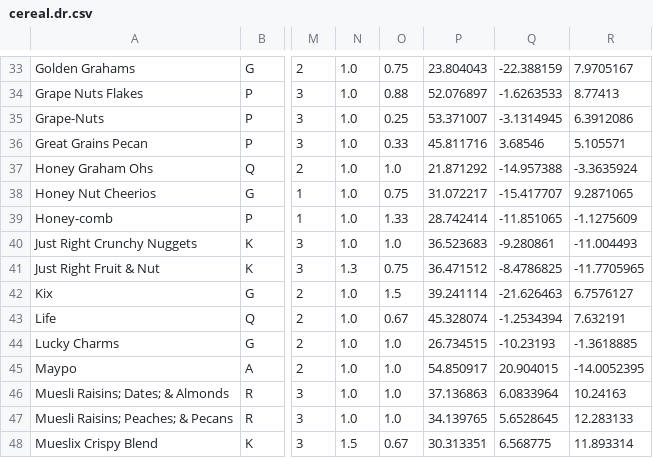
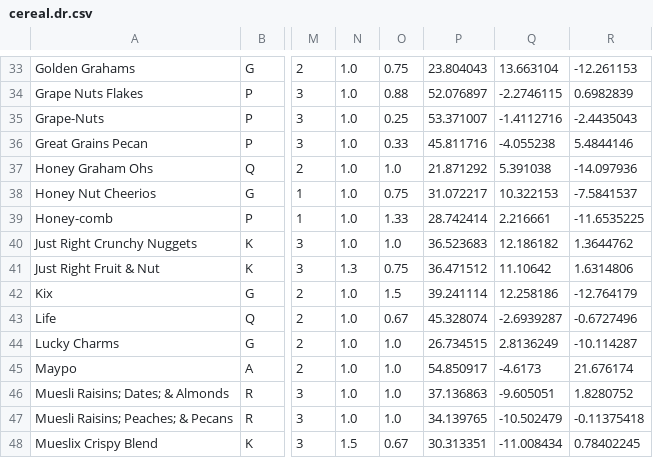
Before and after one commit to ArielMant0/anno-lens, a CSV file: public/data/cereal.dr.csv, drawn as a sheet; only a part is shown, gaps mark what is left out; the diff covers the shown part only; the diff names each change by its address in the sheet, - before the commit and + after, or states it on an @@ line.

```diff
--- a/public/data/cereal.dr.csv
+++ b/public/data/cereal.dr.csv
-Q33: -22.388159
+Q33: 13.663104
-R33: 7.9705167
+R33: -12.261153
-Q34: -1.6263533
+Q34: -2.2746115
-R34: 8.77413
+R34: 0.6982839
-Q35: -3.1314945
+Q35: -1.4112716
-R35: 6.3912086
+R35: -2.4435043
-Q36: 3.68546
+Q36: -4.055238
-R36: 5.105571
+R36: 5.4844146
-Q37: -14.957388
+Q37: 5.391038
-R37: -3.3635924
+R37: -14.097936
-Q38: -15.417707
+Q38: 10.322153
-R38: 9.2871065
+R38: -7.5841537
-Q39: -11.851065
+Q39: 2.216661
-R39: -1.1275609
+R39: -11.6535225
-Q40: -9.280861
+Q40: 12.186182
-R40: -11.004493
+R40: 1.3644762
-Q41: -8.4786825
+Q41: 11.10642
-R41: -11.7705965
+R41: 1.6314806
-Q42: -21.626463
+Q42: 12.258186
-R42: 6.7576127
+R42: -12.764179
-Q43: -1.2534394
+Q43: -2.6939287
-R43: 7.632191
+R43: -0.6727496
-Q44: -10.23193
+Q44: 2.8136249
-R44: -1.3618885
+R44: -10.114287
-Q45: 20.904015
+Q45: -4.6173
-R45: -14.0052395
+R45: 21.676174
-Q46: 6.0833964
+Q46: -9.605051
-R46: 10.24163
+R46: 1.8280752
-Q47: 5.6528645
+Q47: -10.502479
-R47: 12.283133
+R47: -0.11375418
-Q48: 6.568775
+Q48: -11.008434
-R48: 11.893314
+R48: 0.78402245
```
Also changed, not shown: 1 added row, 1 removed row and 122 edited cells elsewhere in this file, public/data/cereal.csv, 6 other files.
